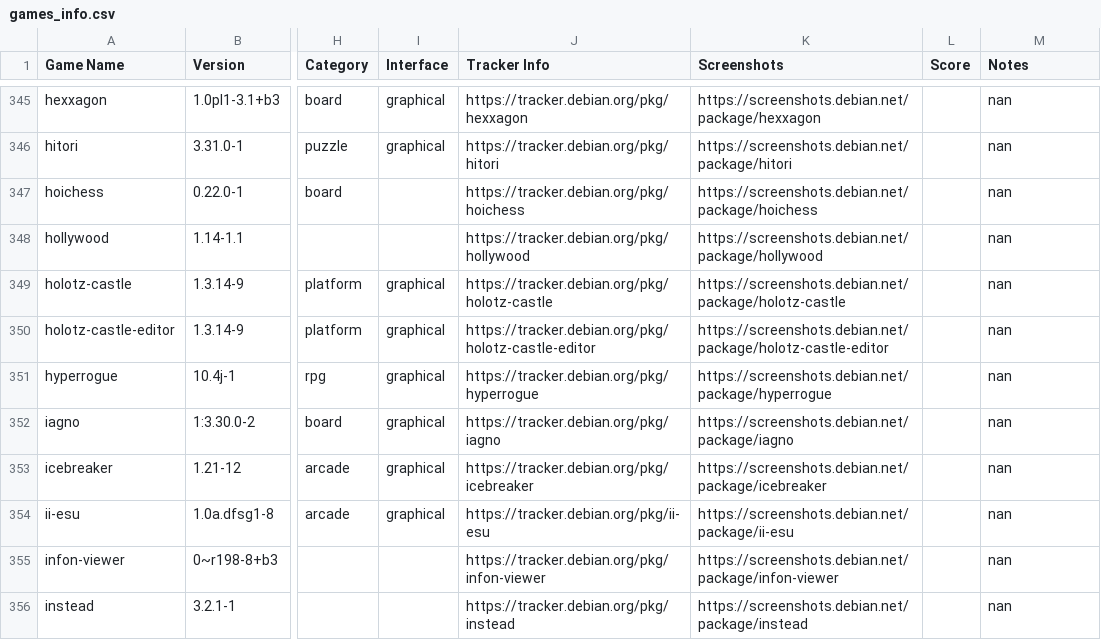
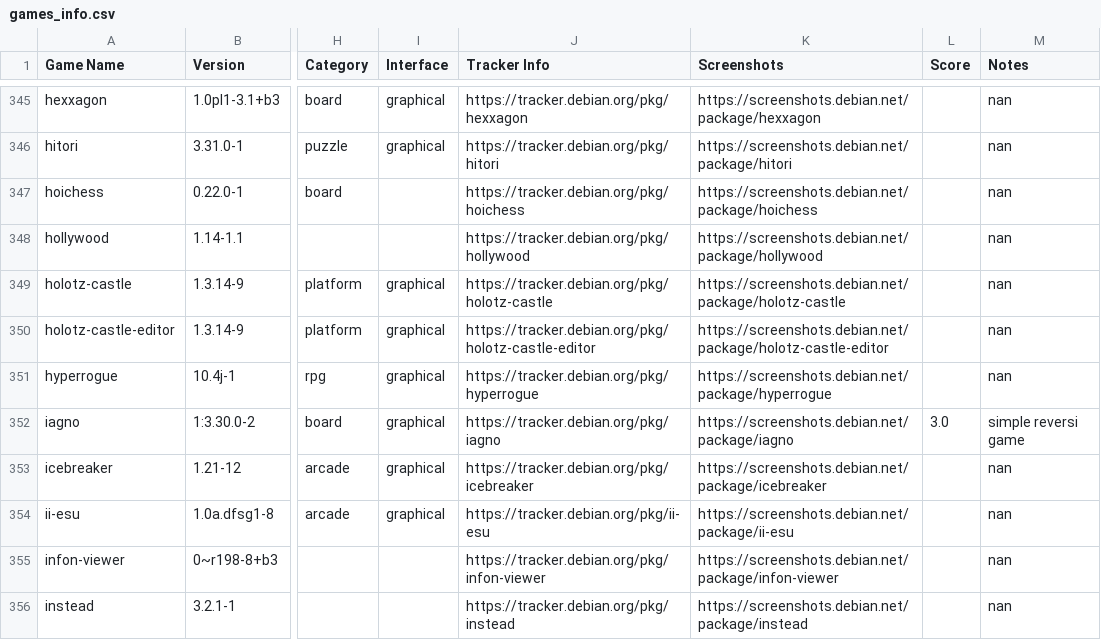
Before and after one commit to ozcodx/games_info, a CSV file: games_info.csv, drawn as a sheet; only a part is shown, gaps mark what is left out; the diff covers the shown part only; the diff names each change by its address in the sheet, - before the commit and + after, or states it on an @@ line.

```diff
--- a/games_info.csv
+++ b/games_info.csv
-L352 (Score): (empty)
+L352 (Score): 3.0
-M352 (Notes): nan
+M352 (Notes): simple reversi game
```
Also changed, not shown: 59 edited cells elsewhere in this file.
